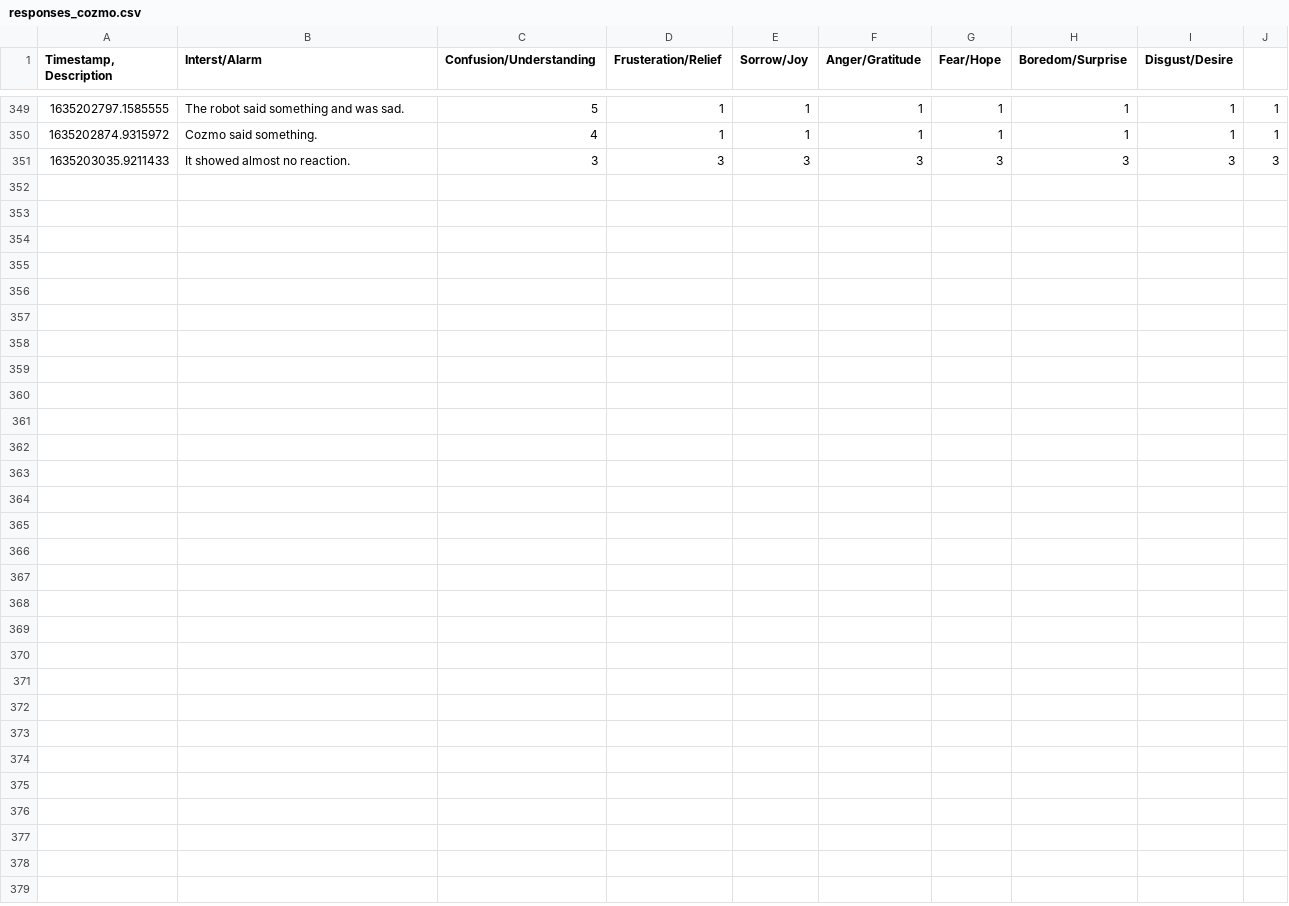
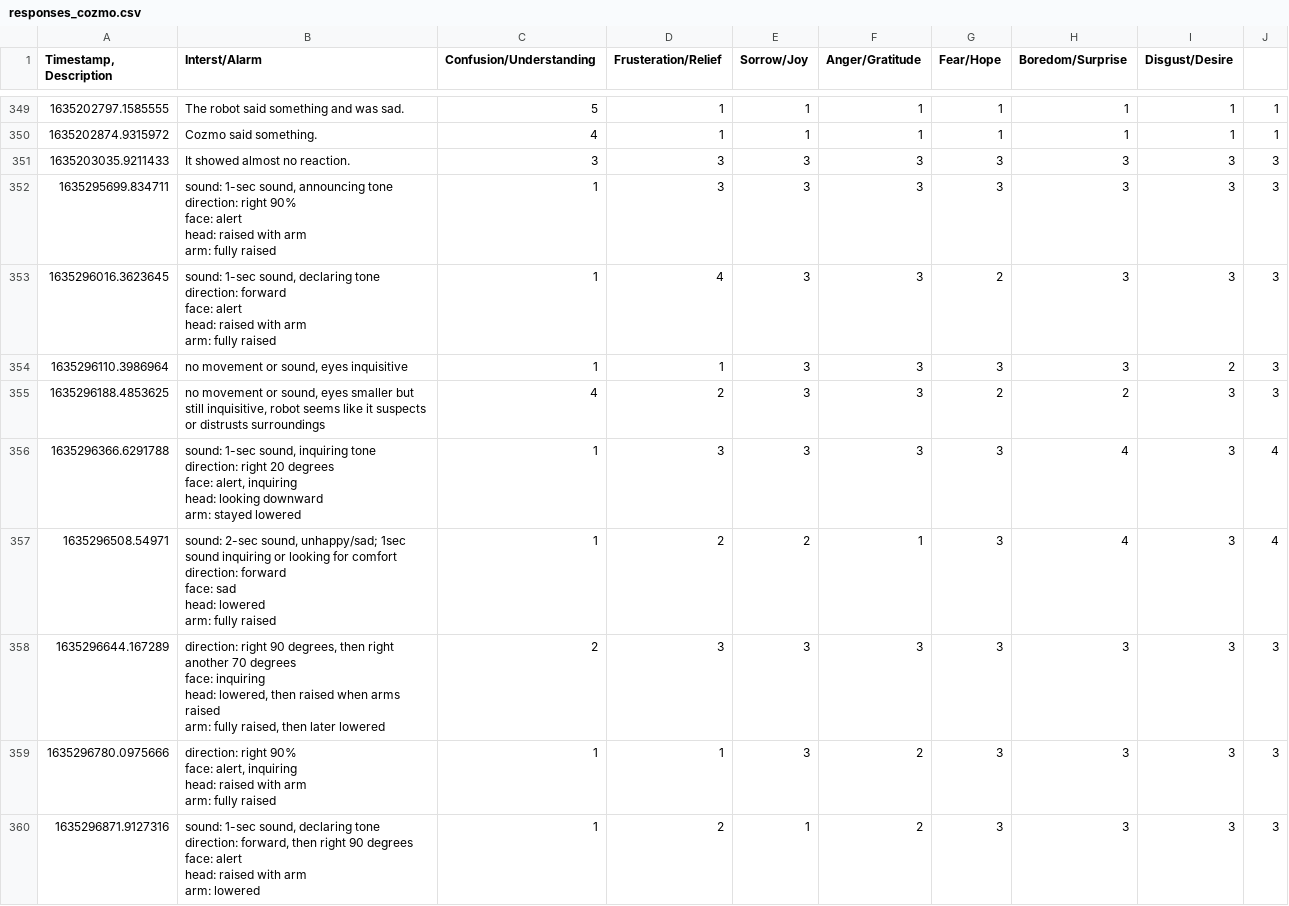
Before and after one commit to Diginyx/hadreb, a CSV file: responses_cozmo.csv, drawn as a sheet; only a part is shown, gaps mark what is left out; ↵ is a line break in a cell; the diff covers the shown part only; the diff names each change by its address in the sheet, - before the commit and + after, or states it on an @@ line.

Commit message:
update cozmo data

```diff
--- a/responses_cozmo.csv
+++ b/responses_cozmo.csv
+row 352: 1635295699.834711 | sound: 1-sec sound, announcing tone ↵ direction: right 90% ↵ face: alert ↵ head: raised with arm ↵ arm: fully raised | 1 | 3 | 3 | 3 | 3 | 3 | 3 | 3
+row 353: 1635296016.3623645 | sound: 1-sec sound, declaring tone ↵ direction: forward ↵ face: alert ↵ head: raised with arm ↵ arm: fully raised | 1 | 4 | 3 | 3 | 2 | 3 | 3 | 3
+row 354: 1635296110.3986964 | no movement or sound, eyes inquisitive | 1 | 1 | 3 | 3 | 3 | 3 | 2 | 3
+row 355: 1635296188.4853625 | no movement or sound, eyes smaller but still inquisitive, robot seems like it suspects or distrusts surroundings | 4 | 2 | 3 | 3 | 2 | 2 | 3 | 3
+row 356: 1635296366.6291788 | sound: 1-sec sound, inquiring tone ↵ direction: right 20 degrees ↵ face: alert, inquiring ↵ head: looking downward ↵ arm: stayed lowered | 1 | 3 | 3 | 3 | 3 | 4 | 3 | 4
+row 357: 1635296508.54971 | sound: 2-sec sound, unhappy/sad; 1sec sound inquiring or looking for comfort ↵ direction: forward ↵ face: sad ↵ head: lowered ↵ arm: fully raised | 1 | 2 | 2 | 1 | 3 | 4 | 3 | 4
+row 358: 1635296644.167289 | direction: right 90 degrees, then right another 70 degrees ↵ face: inquiring ↵ head: lowered, then raised when arms raised ↵ arm: fully raised, then later lowered | 2 | 3 | 3 | 3 | 3 | 3 | 3 | 3
+row 359: 1635296780.0975666 | direction: right 90% ↵ face: alert, inquiring ↵ head: raised with arm ↵ arm: fully raised | 1 | 1 | 3 | 2 | 3 | 3 | 3 | 3
+row 360: 1635296871.9127316 | sound: 1-sec sound, declaring tone ↵ direction: forward, then right 90 degrees ↵ face: alert ↵ head: raised with arm ↵ arm: lowered | 1 | 2 | 1 | 2 | 3 | 3 | 3 | 3
```
Also changed, not shown: 8 added rows elsewhere in this file, 1 other file.
